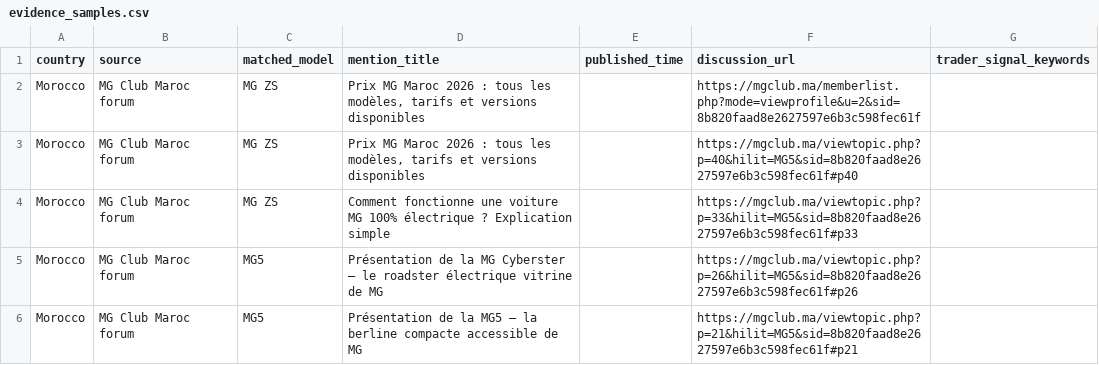
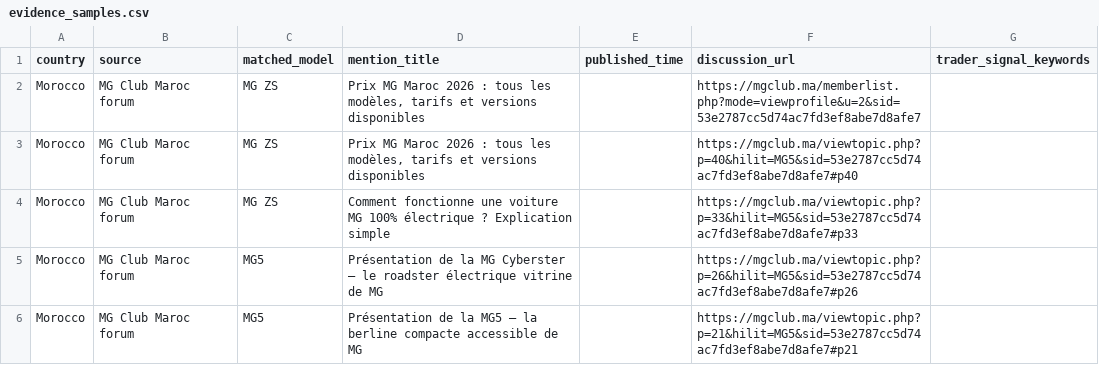
Before and after one commit to DTBknight/car-export-radar, a CSV file: data/latest/evidence_samples.csv, drawn as a sheet.

```diff
--- a/data/latest/evidence_samples.csv
+++ b/data/latest/evidence_samples.csv
@@ -1,6 +1,6 @@
 country,source,matched_model,mention_title,published_time,discussion_url,trader_signal_keywords
-Morocco,MG Club Maroc forum,MG ZS,"Prix MG Maroc 2026 : tous les modèles, tarifs et versions disponibles",,https://mgclub.ma/memberlist.php?mode=viewprofile&u=2&sid=8b820faad8e2627597e6b3c598fec61f,
-Morocco,MG Club Maroc forum,MG ZS,"Prix MG Maroc 2026 : tous les modèles, tarifs et versions disponibles",,https://mgclub.ma/viewtopic.php?p=40&hilit=MG5&sid=8b820faad8e2627597e6b3c598fec61f#p40,
-Morocco,MG Club Maroc forum,MG ZS,Comment fonctionne une voiture MG 100% électrique ? Explication simple,,https://mgclub.ma/viewtopic.php?p=33&hilit=MG5&sid=8b820faad8e2627597e6b3c598fec61f#p33,
-Morocco,MG Club Maroc forum,MG5,Présentation de la MG Cyberster — le roadster électrique vitrine de MG,,https://mgclub.ma/viewtopic.php?p=26&hilit=MG5&sid=8b820faad8e2627597e6b3c598fec61f#p26,
-Morocco,MG Club Maroc forum,MG5,Présentation de la MG5 — la berline compacte accessible de MG,,https://mgclub.ma/viewtopic.php?p=21&hilit=MG5&sid=8b820faad8e2627597e6b3c598fec61f#p21,
+Morocco,MG Club Maroc forum,MG ZS,"Prix MG Maroc 2026 : tous les modèles, tarifs et versions disponibles",,https://mgclub.ma/memberlist.php?mode=viewprofile&u=2&sid=53e2787cc5d74ac7fd3ef8abe7d8afe7,
+Morocco,MG Club Maroc forum,MG ZS,"Prix MG Maroc 2026 : tous les modèles, tarifs et versions disponibles",,https://mgclub.ma/viewtopic.php?p=40&hilit=MG5&sid=53e2787cc5d74ac7fd3ef8abe7d8afe7#p40,
+Morocco,MG Club Maroc forum,MG ZS,Comment fonctionne une voiture MG 100% électrique ? Explication simple,,https://mgclub.ma/viewtopic.php?p=33&hilit=MG5&sid=53e2787cc5d74ac7fd3ef8abe7d8afe7#p33,
+Morocco,MG Club Maroc forum,MG5,Présentation de la MG Cyberster — le roadster électrique vitrine de MG,,https://mgclub.ma/viewtopic.php?p=26&hilit=MG5&sid=53e2787cc5d74ac7fd3ef8abe7d8afe7#p26,
+Morocco,MG Club Maroc forum,MG5,Présentation de la MG5 — la berline compacte accessible de MG,,https://mgclub.ma/viewtopic.php?p=21&hilit=MG5&sid=53e2787cc5d74ac7fd3ef8abe7d8afe7#p21,
```
Also changed, not shown: data/latest/cleaned_mentions.csv, data/latest/model_heat_by_market.csv, 2 other files.
